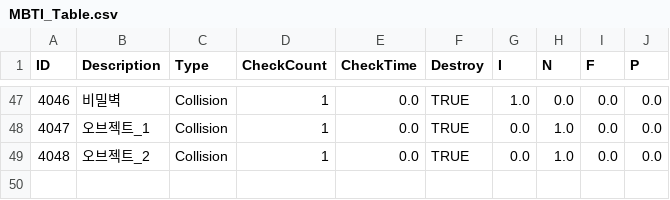
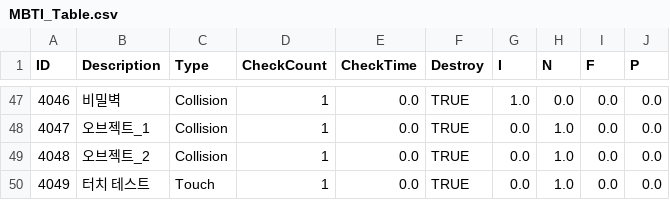
Before and after one commit to kupka05/Project_DR_KHT, a CSV file: Project_DR/Assets/Resources/MBTI_Table.csv, drawn as a sheet; only a part is shown, gaps mark what is left out; the diff names each change by its address in the sheet, - before the commit and + after, or states it on an @@ line.

```diff
--- a/Project_DR/Assets/Resources/MBTI_Table.csv
+++ b/Project_DR/Assets/Resources/MBTI_Table.csv
+row 50: 4049 | 터치 테스트 | Touch | 1 | 0.0 | TRUE | 0.0 | 1.0 | 0.0 | 0.0
```
Also changed, not shown: Project_DR/Assets/Resources/Item_Quest_Table.csv, Project_DR/Assets/Resources/NPC_Comunication_Table.csv, 16 other files.
